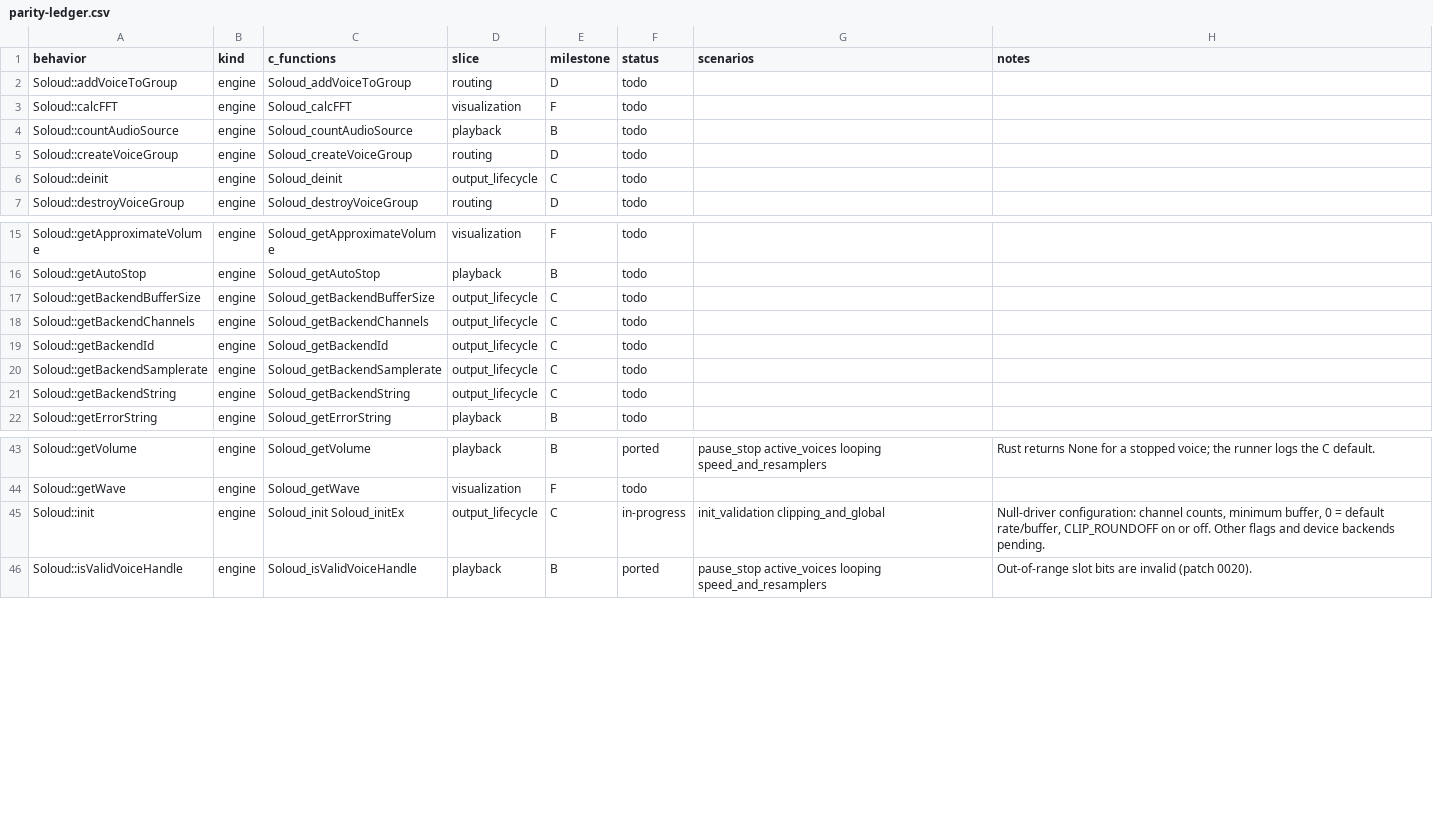
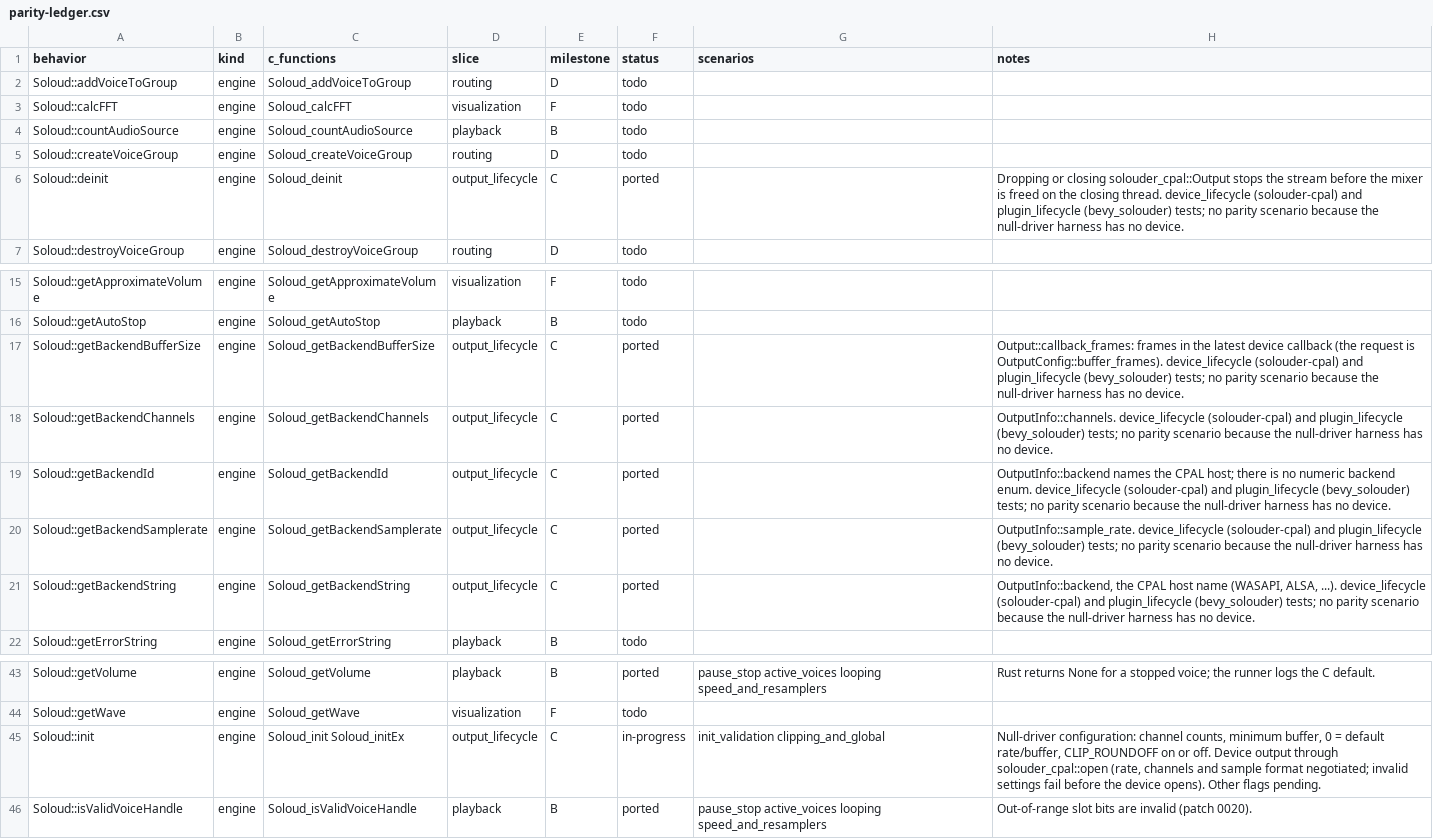
Before and after one commit to GabaCool-Games/SoLouder, a CSV file: docs/parity-ledger.csv, drawn as a sheet; only a part is shown, gaps mark what is left out.

Commit message:
Milestone C done: docs, ledger and backend queries
solouder-cpal: OutputInfo::backend (CPAL host name) and
Output::callback_frames (frames in the latest callback) cover
getBackendString/Id and getBackendBufferSize.

Ledger: deinit and the getBackend* queries are ported; init notes device
negotiation. PORTING, ARCHITECTURE, port-status and README describe the
realtime split, device output and Bevy plugin, the queue topology and
full-queue behavior, the milestone C lifecycle tests, and the new
deliberate differences (queued control, reserved voice IDs, panic to
silence, no reconnection yet, enforced shutdown order). THIRD_PARTY lists
the Rust dependencies and their licenses.

```diff
--- a/docs/parity-ledger.csv
+++ b/docs/parity-ledger.csv
@@ -5,3 +5,3 @@ Soloud::countAudioSource,engine,Soloud_countAudioSource,playback,B,todo,,
 Soloud::createVoiceGroup,engine,Soloud_createVoiceGroup,routing,D,todo,,
-Soloud::deinit,engine,Soloud_deinit,output_lifecycle,C,todo,,
+Soloud::deinit,engine,Soloud_deinit,output_lifecycle,C,ported,,Dropping or closing solouder_cpal::Output stops the stream before the mixer is freed on the closing thread. device_lifecycle (solouder-cpal) and plugin_lifecycle (bevy_solouder) tests; no parity scenario because the null-driver harness has no device.
 Soloud::destroyVoiceGroup,engine,Soloud_destroyVoiceGroup,routing,D,todo,,
@@ -16,7 +16,7 @@ Soloud::getApproximateVolume,engine,Soloud_getApproximateVolume,visualization,F,
 Soloud::getAutoStop,engine,Soloud_getAutoStop,playback,B,todo,,
-Soloud::getBackendBufferSize,engine,Soloud_getBackendBufferSize,output_lifecycle,C,todo,,
-Soloud::getBackendChannels,engine,Soloud_getBackendChannels,output_lifecycle,C,todo,,
-Soloud::getBackendId,engine,Soloud_getBackendId,output_lifecycle,C,todo,,
-Soloud::getBackendSamplerate,engine,Soloud_getBackendSamplerate,output_lifecycle,C,todo,,
-Soloud::getBackendString,engine,Soloud_getBackendString,output_lifecycle,C,todo,,
+Soloud::getBackendBufferSize,engine,Soloud_getBackendBufferSize,output_lifecycle,C,ported,,Output::callback_frames: frames in the latest device callback (the request is OutputConfig::buffer_frames). device_lifecycle (solouder-cpal) and plugin_lifecycle (bevy_solouder) tests; no parity scenario because the null-driver harness has no device.
+Soloud::getBackendChannels,engine,Soloud_getBackendChannels,output_lifecycle,C,ported,,OutputInfo::channels. device_lifecycle (solouder-cpal) and plugin_lifecycle (bevy_solouder) tests; no parity scenario because the null-driver harness has no device.
+Soloud::getBackendId,engine,Soloud_getBackendId,output_lifecycle,C,ported,,OutputInfo::backend names the CPAL host; there is no numeric backend enum. device_lifecycle (solouder-cpal) and plugin_lifecycle (bevy_solouder) tests; no parity scenario because the null-driver harness has no device.
+Soloud::getBackendSamplerate,engine,Soloud_getBackendSamplerate,output_lifecycle,C,ported,,OutputInfo::sample_rate. device_lifecycle (solouder-cpal) and plugin_lifecycle (bevy_solouder) tests; no parity scenario because the null-driver harness has no device.
+Soloud::getBackendString,engine,Soloud_getBackendString,output_lifecycle,C,ported,,"OutputInfo::backend, the CPAL host name (WASAPI, ALSA, ...). device_lifecycle (solouder-cpal) and plugin_lifecycle (bevy_solouder) tests; no parity scenario because the null-driver harness has no device."
 Soloud::getErrorString,engine,Soloud_getErrorString,playback,B,todo,,
@@ -44,3 +44,3 @@ Soloud::getVolume,engine,Soloud_getVolume,playback,B,ported,pause_stop active_vo
 Soloud::getWave,engine,Soloud_getWave,visualization,F,todo,,
-Soloud::init,engine,Soloud_init Soloud_initEx,output_lifecycle,C,in-progress,init_validation clipping_and_global,"Null-driver configuration: channel counts, minimum buffer, 0 = default rate/buffer, CLIP_ROUNDOFF on or off. Other flags and device backends pending."
+Soloud::init,engine,Soloud_init Soloud_initEx,output_lifecycle,C,in-progress,init_validation clipping_and_global,"Null-driver configuration: channel counts, minimum buffer, 0 = default rate/buffer, CLIP_ROUNDOFF on or off. Device output through solouder_cpal::open (rate, channels and sample format negotiated; invalid settings fail before the device opens). Other flags pending."
 Soloud::isValidVoiceHandle,engine,Soloud_isValidVoiceHandle,playback,B,ported,pause_stop active_voices looping speed_and_resamplers,Out-of-range slot bits are invalid (patch 0020).
```
Also changed, not shown: 8 other files.
